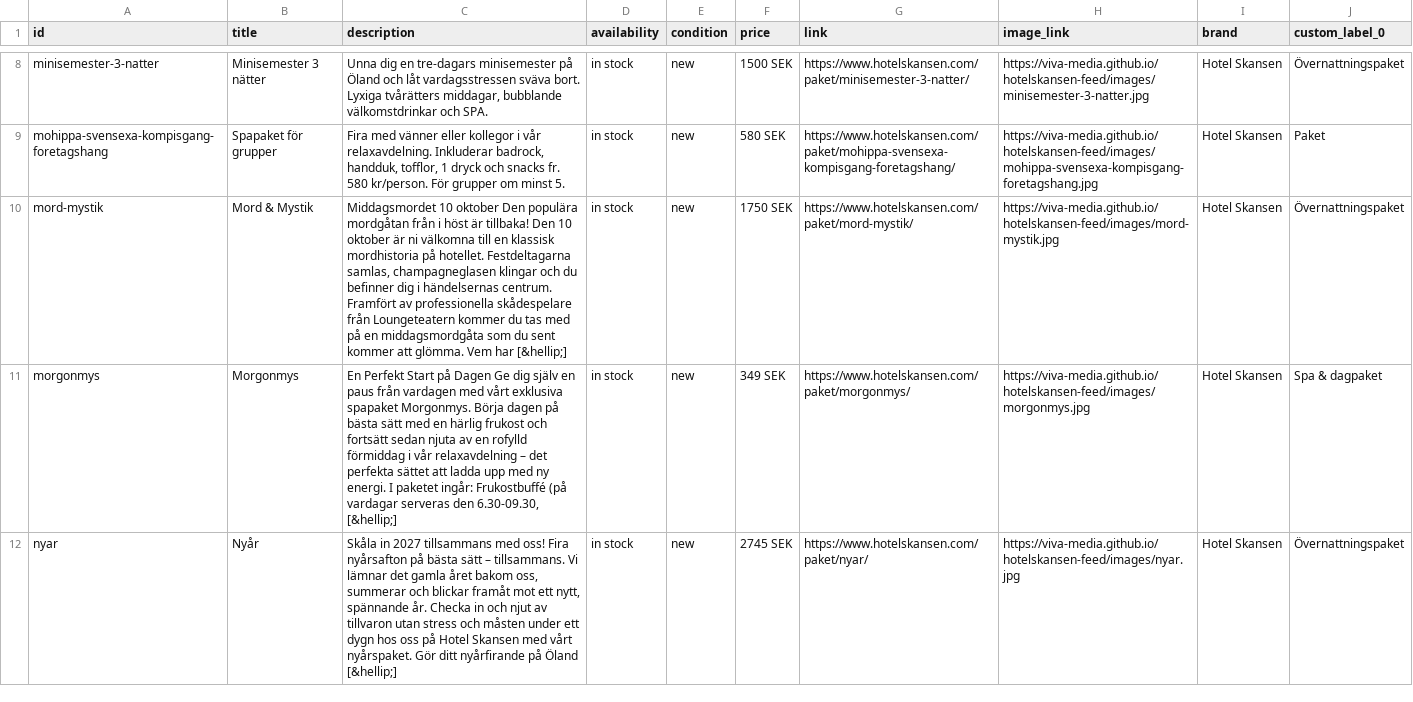
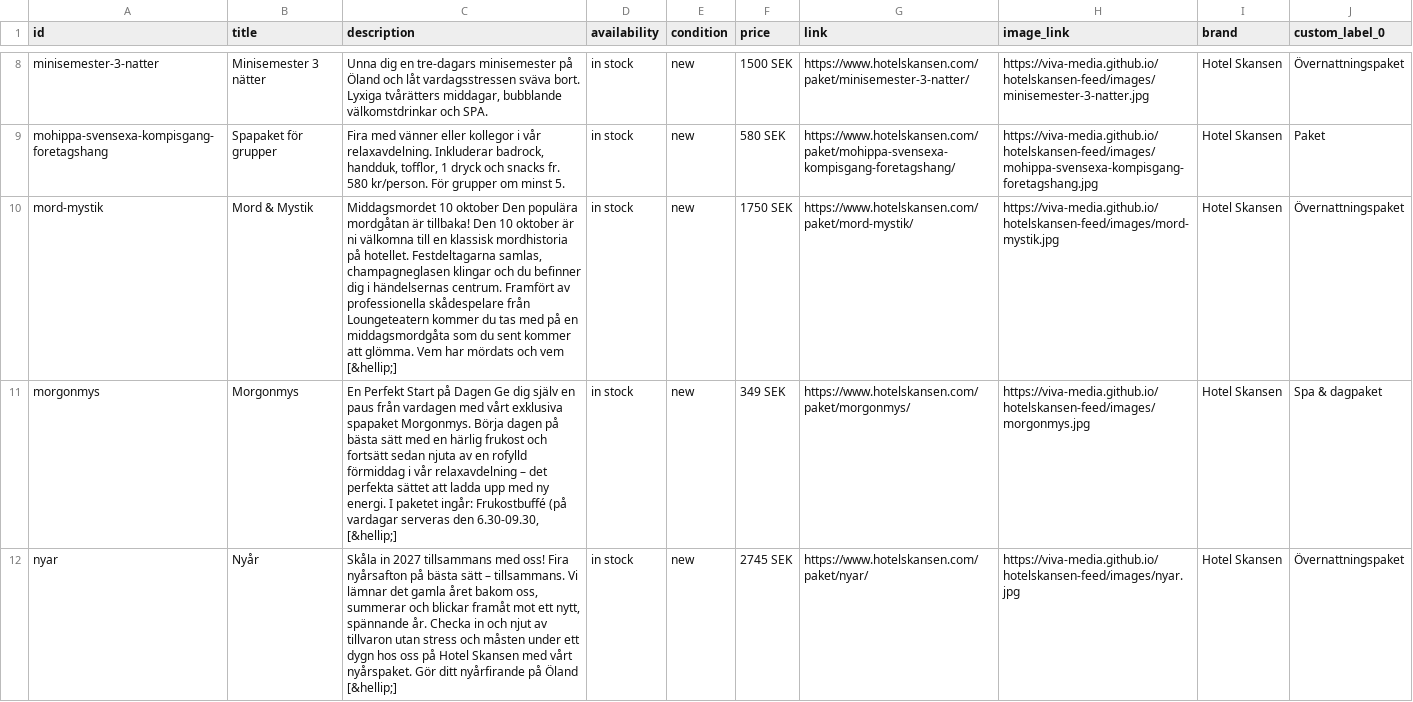
Before and after one commit to Viva-Media/hotelskansen-feed, a CSV file: feed.csv, drawn as a sheet; only a part is shown, gaps mark what is left out.

Commit message:
Update feed dcd5ad69776971cdc9d3a92d81117789f15e78c4

```diff
--- a/feed.csv
+++ b/feed.csv
@@ -9,3 +9,3 @@ minisemester-3-natter,Minisemester 3 nätter,"Unna dig en tre-dagars minisemeste
 mohippa-svensexa-kompisgang-foretagshang,Spapaket för grupper,"Fira med vänner eller kollegor i vår relaxavdelning. Inkluderar badrock, handduk, tofflor, 1 dryck och snacks fr. 580 kr/person. För grupper om minst 5.",in stock,new,580 SEK,https://www.hotelskansen.com/paket/mohippa-svensexa-kompisgang-foretagshang/,https://viva-media.github.io/hotelskansen-feed/images/mohippa-svensexa-kompisgang-foretagshang.jpg,Hotel Skansen,Paket
-mord-mystik,Mord & Mystik,"Middagsmordet 10 oktober Den populära mordgåtan från i höst är tillbaka! Den 10 oktober är ni välkomna till en klassisk mordhistoria på hotellet. Festdeltagarna samlas, champagneglasen klingar och du befinner dig i händelsernas centrum. Framfört av professionella skådespelare från Loungeteatern kommer du tas med på en middagsmordgåta som du sent kommer att glömma. Vem har [&hellip;]",in stock,new,1750 SEK,https://www.hotelskansen.com/paket/mord-mystik/,https://viva-media.github.io/hotelskansen-feed/images/mord-mystik.jpg,Hotel Skansen,Övernattningspaket
+mord-mystik,Mord & Mystik,"Middagsmordet 10 oktober Den populära mordgåtan är tillbaka! Den 10 oktober är ni välkomna till en klassisk mordhistoria på hotellet. Festdeltagarna samlas, champagneglasen klingar och du befinner dig i händelsernas centrum. Framfört av professionella skådespelare från Loungeteatern kommer du tas med på en middagsmordgåta som du sent kommer att glömma. Vem har mördats och vem [&hellip;]",in stock,new,1750 SEK,https://www.hotelskansen.com/paket/mord-mystik/,https://viva-media.github.io/hotelskansen-feed/images/mord-mystik.jpg,Hotel Skansen,Övernattningspaket
 morgonmys,Morgonmys,"En Perfekt Start på Dagen Ge dig själv en paus från vardagen med vårt exklusiva spapaket Morgonmys. Börja dagen på bästa sätt med en härlig frukost och fortsätt sedan njuta av en rofylld förmiddag i vår relaxavdelning – det perfekta sättet att ladda upp med ny energi. I paketet ingår: Frukostbuffé (på vardagar serveras den 6.30-09.30, [&hellip;]",in stock,new,349 SEK,https://www.hotelskansen.com/paket/morgonmys/,https://viva-media.github.io/hotelskansen-feed/images/morgonmys.jpg,Hotel Skansen,Spa & dagpaket
```
Also changed, not shown: 4 other files.
